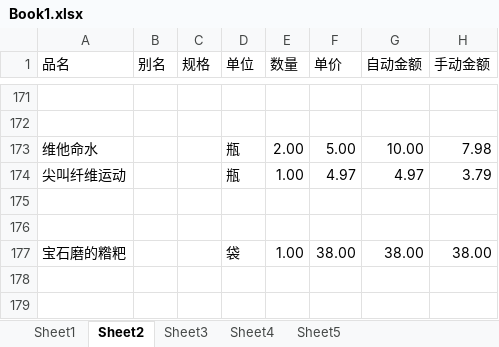
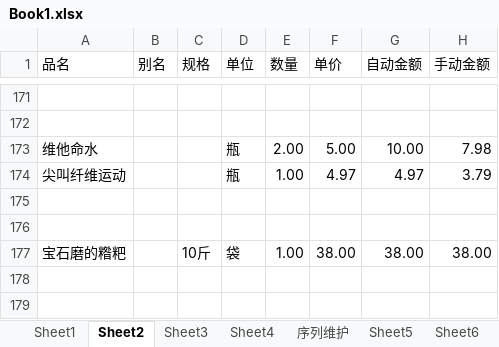
Before and after one commit to IORI2A/hello-world, an Excel workbook: business/Book1.xlsx, sheet Sheet2, drawn as a sheet; only a part is shown, gaps mark what is left out; values as stored, in another font and other column widths than the file's, no cell formats; the diff covers the shown part only; the diff names each change by its address in the sheet, - before the commit and + after, or states it on an @@ line.

```diff
--- a/business/Book1.xlsx (sheet Sheet2)
+++ b/business/Book1.xlsx (sheet Sheet2)
+sheet tab: 序列维护
+sheet tab: Sheet6
-C177 (规格): (empty)
+C177 (规格): 10斤
```
Also changed, not shown: 197 added rows and 4 edited cells elsewhere in this sheet, sheet Sheet4, sheet Sheet5, other sheet tabs, cell formats, formulas that keep their value.
